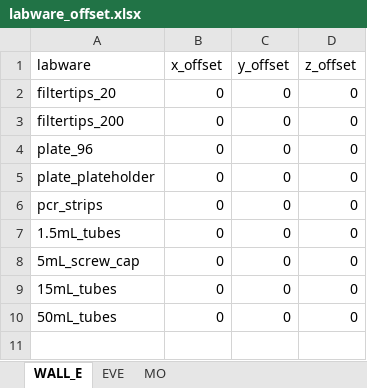
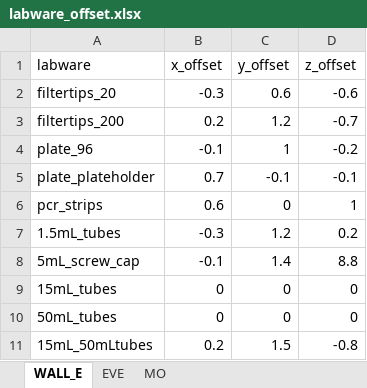
Before and after one commit to MolLabNIOZ/OT2, an Excel workbook: labware/labware_offsets/labware_offset.xlsx, sheet WALL_E, drawn as a sheet; values as stored, in another font and other column widths than the file's, no borders; the diff names each change by its address in the sheet, - before the commit and + after, or states it on an @@ line.

```diff
--- a/labware/labware_offsets/labware_offset.xlsx (sheet WALL_E)
+++ b/labware/labware_offsets/labware_offset.xlsx (sheet WALL_E)
-B2 (x_offset): 0
+B2 (x_offset): -0.3
-C2 (y_offset): 0
+C2 (y_offset): 0.6
-D2 (z_offset): 0
+D2 (z_offset): -0.6
-B3 (x_offset): 0
+B3 (x_offset): 0.2
-C3 (y_offset): 0
+C3 (y_offset): 1.2
-D3 (z_offset): 0
+D3 (z_offset): -0.7
-B4 (x_offset): 0
+B4 (x_offset): -0.1
-C4 (y_offset): 0
+C4 (y_offset): 1
-D4 (z_offset): 0
+D4 (z_offset): -0.2
-B5 (x_offset): 0
+B5 (x_offset): 0.7
-C5 (y_offset): 0
+C5 (y_offset): -0.1
-D5 (z_offset): 0
+D5 (z_offset): -0.1
-B6 (x_offset): 0
+B6 (x_offset): 0.6
-D6 (z_offset): 0
+D6 (z_offset): 1
-B7 (x_offset): 0
+B7 (x_offset): -0.3
-C7 (y_offset): 0
+C7 (y_offset): 1.2
-D7 (z_offset): 0
+D7 (z_offset): 0.2
-B8 (x_offset): 0
+B8 (x_offset): -0.1
-C8 (y_offset): 0
+C8 (y_offset): 1.4
-D8 (z_offset): 0
+D8 (z_offset): 8.8
+row 11: 15mL_50mLtubes | 0.2 | 1.5 | -0.8
```
Also changed, not shown: sheet EVE, sheet MO, labware/labware_offsets/OffSet_calculations.xlsx.
